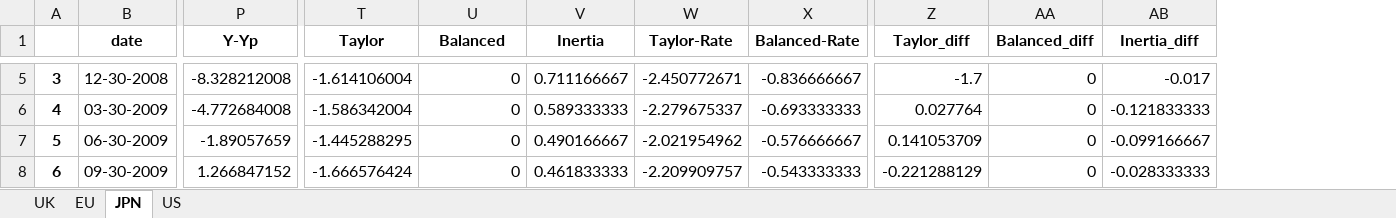
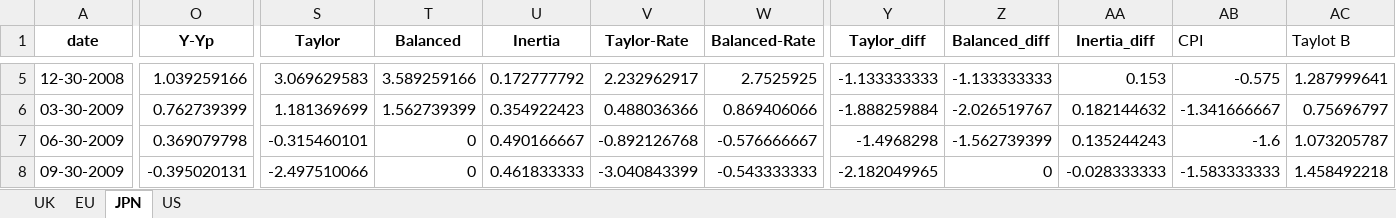
Before and after one commit to Vedia-JerezDaniel/CB, an Excel workbook: EDA/taylor.xlsx, sheet JPN, drawn as a sheet; only a part is shown, gaps mark what is left out; values as stored, in another font and other column widths than the file's, no borders; charts and pictures not drawn; removed rows and columns are numbered as before the commit, all else as after; the diff covers the shown part only; the diff names each change by its address in the sheet, - before the commit and + after, or states it on an @@ line.

Commit message:
taylor midth

```diff
--- a/EDA/taylor.xlsx (sheet JPN)
+++ b/EDA/taylor.xlsx (sheet JPN)
-column A, rows 5-8: 3 | 4 | 5 | 6
+column AB (CPI), rows 5-8: -0.575 | -1.341666667 | -1.6 | -1.583333333
+column AC (Taylot B), rows 5-8: 1.287999641 | 0.75696797 | 1.073205787 | 1.458492218
-O5 (Y-Yp): -8.328212008
+O5 (Y-Yp): 1.039259166
-S5 (Taylor): -1.614106004
+S5 (Taylor): 3.069629583
-T5 (Balanced): 0
+T5 (Balanced): 3.589259166
-U5 (Inertia): 0.711166667
+U5 (Inertia): 0.172777792
-V5 (Taylor-Rate): -2.450772671
+V5 (Taylor-Rate): 2.232962917
-W5 (Balanced-Rate): -0.836666667
+W5 (Balanced-Rate): 2.7525925
-Y5 (Taylor_diff): -1.7
+Y5 (Taylor_diff): -1.133333333
-Z5 (Balanced_diff): 0
+Z5 (Balanced_diff): -1.133333333
-AA5 (Inertia_diff): -0.017
+AA5 (Inertia_diff): 0.153
-O6 (Y-Yp): -4.772684008
+O6 (Y-Yp): 0.762739399
-S6 (Taylor): -1.586342004
+S6 (Taylor): 1.181369699
-T6 (Balanced): 0
+T6 (Balanced): 1.562739399
-U6 (Inertia): 0.589333333
+U6 (Inertia): 0.354922423
-V6 (Taylor-Rate): -2.279675337
+V6 (Taylor-Rate): 0.488036366
-W6 (Balanced-Rate): -0.693333333
+W6 (Balanced-Rate): 0.869406066
-Y6 (Taylor_diff): 0.027764
+Y6 (Taylor_diff): -1.888259884
-Z6 (Balanced_diff): 0
+Z6 (Balanced_diff): -2.026519767
-AA6 (Inertia_diff): -0.121833333
+AA6 (Inertia_diff): 0.182144632
-O7 (Y-Yp): -1.89057659
+O7 (Y-Yp): 0.369079798
-S7 (Taylor): -1.445288295
+S7 (Taylor): -0.315460101
-V7 (Taylor-Rate): -2.021954962
+V7 (Taylor-Rate): -0.892126768
-Y7 (Taylor_diff): 0.141053709
+Y7 (Taylor_diff): -1.4968298
-Z7 (Balanced_diff): 0
+Z7 (Balanced_diff): -1.562739399
-AA7 (Inertia_diff): -0.099166667
+AA7 (Inertia_diff): 0.135244243
-O8 (Y-Yp): 1.266847152
+O8 (Y-Yp): -0.395020131
-S8 (Taylor): -1.666576424
+S8 (Taylor): -2.497510066
-V8 (Taylor-Rate): -2.209909757
+V8 (Taylor-Rate): -3.040843399
-Y8 (Taylor_diff): -0.221288129
+Y8 (Taylor_diff): -2.182049965
```
Also changed, not shown: 514 edited cells elsewhere in this sheet, sheet UK, sheet EU, sheet US, charts or pictures, EDA/eda_q.xlsx, 2 other files.
